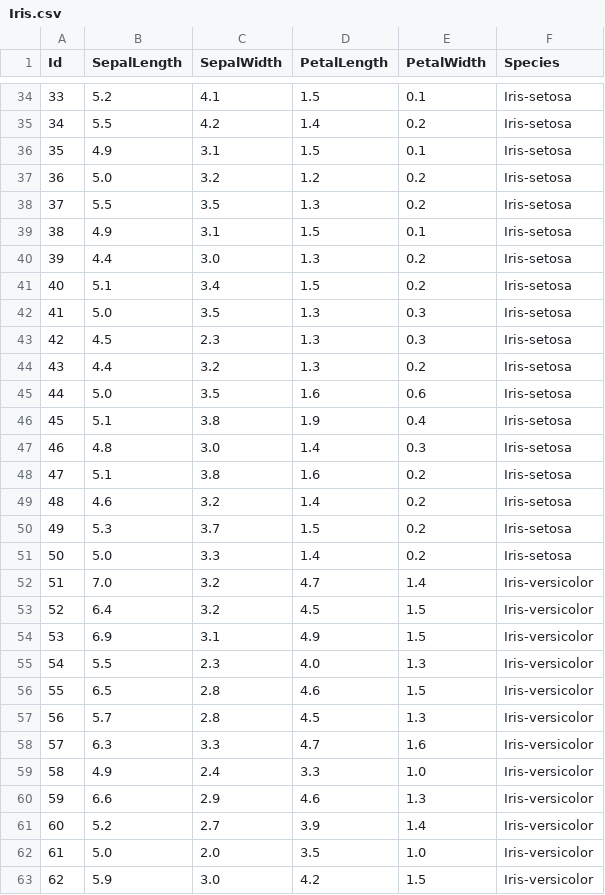
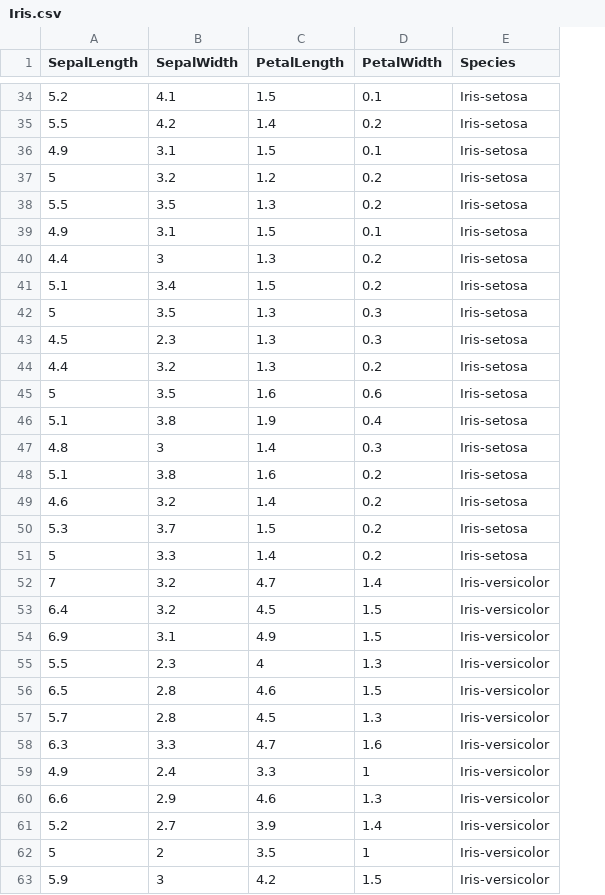
Before and after one commit to JanekDev/neural-network-from-scratch, a CSV file: Iris.csv, drawn as a sheet; only a part is shown, gaps mark what is left out; removed rows and columns are numbered as before the commit, all else as after; the diff covers the shown part only; the diff names each change by its address in the sheet, - before the commit and + after, or states it on an @@ line.

```diff
--- a/Iris.csv
+++ b/Iris.csv
-column A (Id), rows 34-61: 33 | 34 | 35 | 36 | 37 | 38 | 39 | 40 | 41 | 42 | 43 | 44 | 45 | 46 | 47 | 48 | 49 | 50 | 51 | 52 | 53 | 54 | 55 | 56 | 57 | 58 | 59 | 60; row 63: 62
-A37 (SepalLength): 5.0
+A37 (SepalLength): 5
-B40 (SepalWidth): 3.0
+B40 (SepalWidth): 3
-A42 (SepalLength): 5.0
+A42 (SepalLength): 5
-A45 (SepalLength): 5.0
+A45 (SepalLength): 5
-B47 (SepalWidth): 3.0
+B47 (SepalWidth): 3
-A51 (SepalLength): 5.0
+A51 (SepalLength): 5
-A52 (SepalLength): 7.0
+A52 (SepalLength): 7
-C55 (PetalLength): 4.0
+C55 (PetalLength): 4
-D59 (PetalWidth): 1.0
+D59 (PetalWidth): 1
-row 62: 61 | 5.0 | 2.0 | 3.5 | 1.0 | Iris-versicolor
+row 62: 5 | 2 | 3.5 | 1 | Iris-versicolor
-B63 (SepalWidth): 3.0
+B63 (SepalWidth): 3
```
Also changed, not shown: 1 added row, 1 removed row and 55 edited cells elsewhere in this file, 2 other files.
